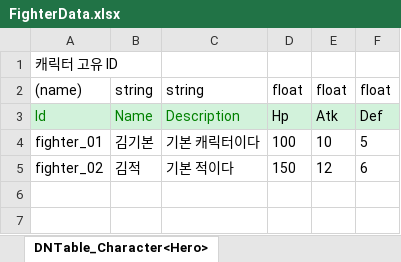
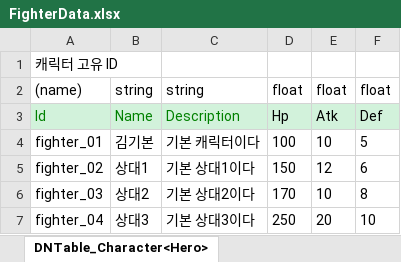
Before and after one commit to chocopiehunter/Boxing_or_Idle, an Excel workbook: JsonConverter/ExcelFiles/FighterData.xlsx, sheet DNTable_Character<Hero>, drawn as a sheet; values as stored, in another font and other column widths than the file's, no borders; the diff names each change by its address in the sheet, - before the commit and + after, or states it on an @@ line.

Commit message:
[feat] OrganizationData 추가 및 로드

```diff
--- a/JsonConverter/ExcelFiles/FighterData.xlsx (sheet DNTable_Character<Hero>)
+++ b/JsonConverter/ExcelFiles/FighterData.xlsx (sheet DNTable_Character<Hero>)
-B5: 김적
+B5: 상대1
-C5: 기본 적이다
+C5: 기본 상대1이다
+row 6: fighter_03 | 상대2 | 기본 상대2이다 | 170 | 10 | 8
+row 7: fighter_04 | 상대3 | 기본 상대3이다 | 250 | 20 | 10
```
Also changed, not shown: 7 other files.
